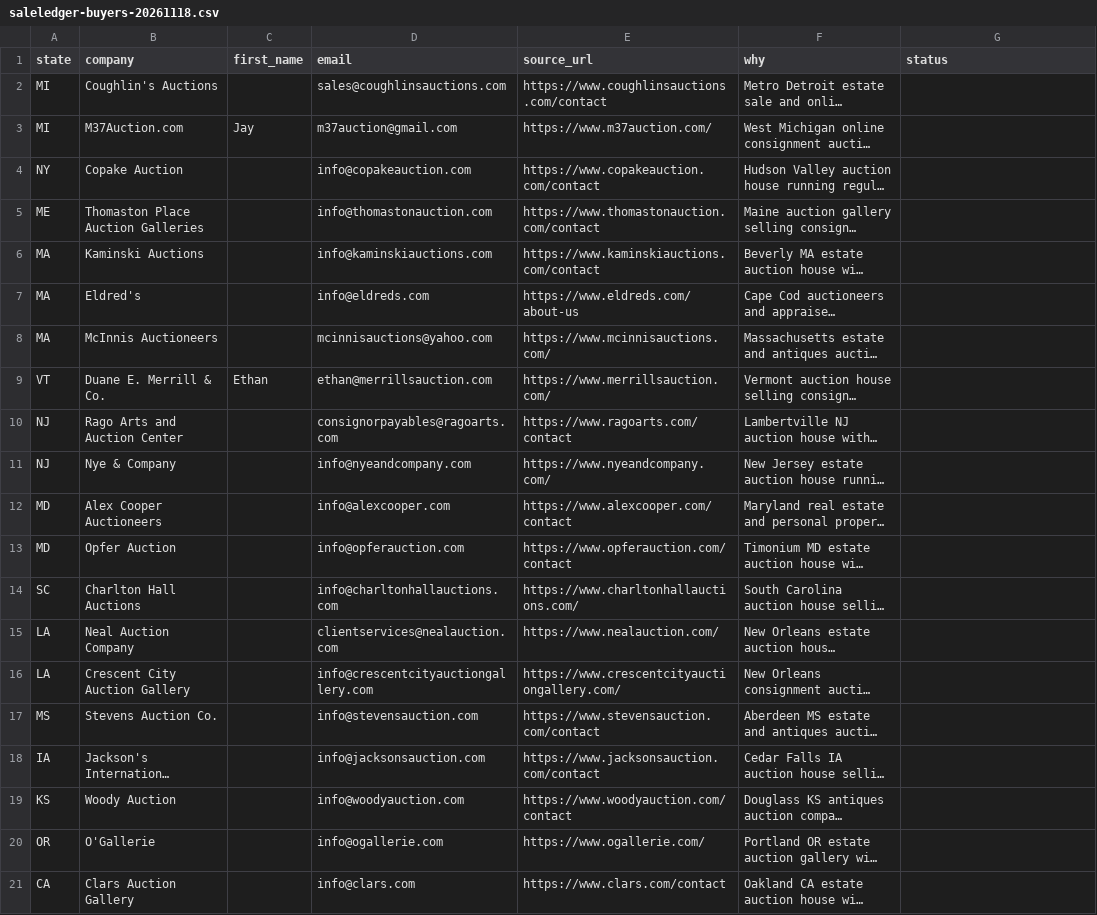
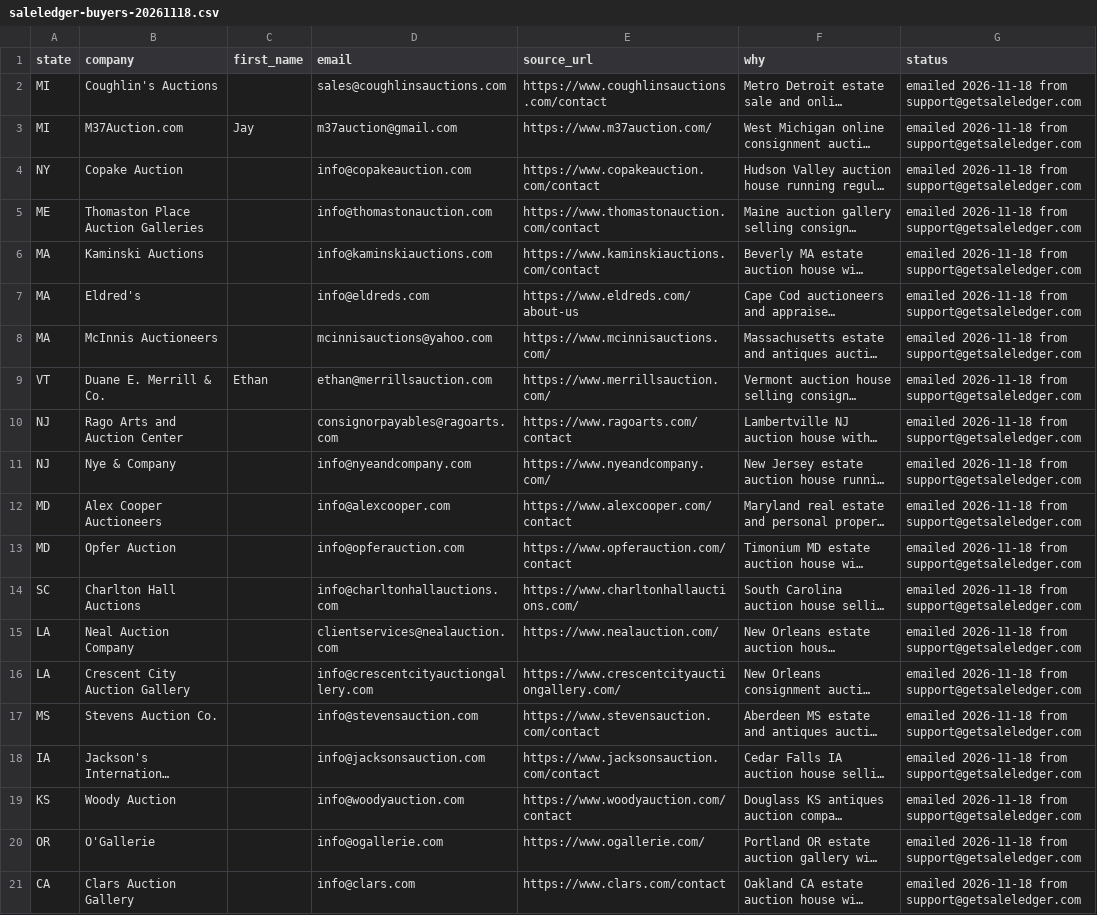
Before and after one commit to profitpin-group/profitpin-group-website, a CSV file: marketing/saleledger-buyers-20261118.csv, drawn as a sheet; long unchanged cells end in …; the diff names each change by its address in the sheet, - before the commit and + after, or states it on an @@ line.

```diff
--- a/marketing/saleledger-buyers-20261118.csv
+++ b/marketing/saleledger-buyers-20261118.csv
-G2:G21 (status): (empty)
+G2:G21 (status): emailed 2026-11-18 from support@getsaleledger.com
```
Also changed, not shown: marketing/apex-accelerators-20261108.csv, marketing/do-not-contact.csv, 3 other files.
